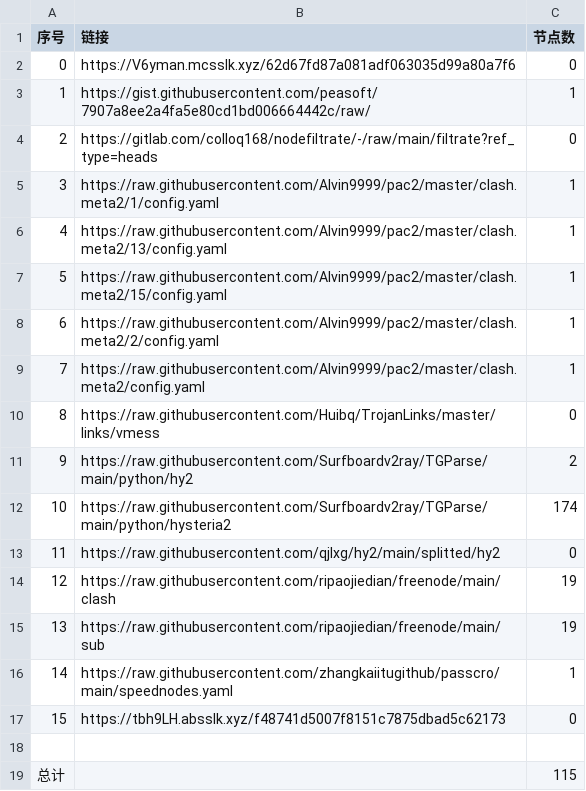
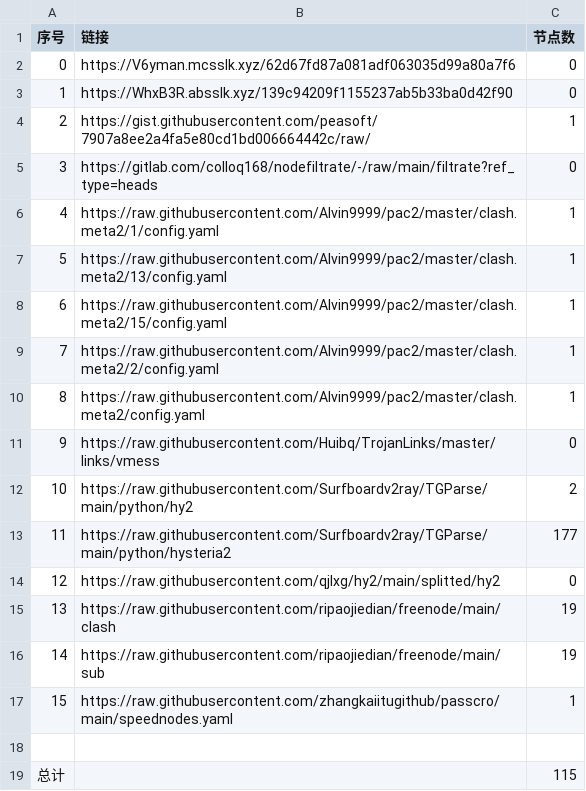
Before and after one commit to nongsp/NWs, a CSV file: list_result.csv, drawn as a sheet.

```diff
--- a/list_result.csv
+++ b/list_result.csv
@@ -2,17 +2,17 @@
 0,https://V6yman.mcsslk.xyz/62d67fd87a081adf063035d99a80a7f6,0
-1,https://gist.githubusercontent.com/peasoft/7907a8ee2a4fa5e80cd1bd006664442c/raw/,1
-2,https://gitlab.com/colloq168/nodefiltrate/-/raw/main/filtrate?ref_type=heads,0
-3,https://raw.githubusercontent.com/Alvin9999/pac2/master/clash.meta2/1/config.yaml,1
-4,https://raw.githubusercontent.com/Alvin9999/pac2/master/clash.meta2/13/config.yaml,1
-5,https://raw.githubusercontent.com/Alvin9999/pac2/master/clash.meta2/15/config.yaml,1
-6,https://raw.githubusercontent.com/Alvin9999/pac2/master/clash.meta2/2/config.yaml,1
-7,https://raw.githubusercontent.com/Alvin9999/pac2/master/clash.meta2/config.yaml,1
-8,https://raw.githubusercontent.com/Huibq/TrojanLinks/master/links/vmess,0
-9,https://raw.githubusercontent.com/Surfboardv2ray/TGParse/main/python/hy2,2
-10,https://raw.githubusercontent.com/Surfboardv2ray/TGParse/main/python/hysteria2,174
-11,https://raw.githubusercontent.com/qjlxg/hy2/main/splitted/hy2,0
-12,https://raw.githubusercontent.com/ripaojiedian/freenode/main/clash,19
-13,https://raw.githubusercontent.com/ripaojiedian/freenode/main/sub,19
-14,https://raw.githubusercontent.com/zhangkaiitugithub/passcro/main/speednodes.yaml,1
-15,https://tbh9LH.absslk.xyz/f48741d5007f8151c7875dbad5c62173,0
+1,https://WhxB3R.absslk.xyz/139c94209f1155237ab5b33ba0d42f90,0
+2,https://gist.githubusercontent.com/peasoft/7907a8ee2a4fa5e80cd1bd006664442c/raw/,1
+3,https://gitlab.com/colloq168/nodefiltrate/-/raw/main/filtrate?ref_type=heads,0
+4,https://raw.githubusercontent.com/Alvin9999/pac2/master/clash.meta2/1/config.yaml,1
+5,https://raw.githubusercontent.com/Alvin9999/pac2/master/clash.meta2/13/config.yaml,1
+6,https://raw.githubusercontent.com/Alvin9999/pac2/master/clash.meta2/15/config.yaml,1
+7,https://raw.githubusercontent.com/Alvin9999/pac2/master/clash.meta2/2/config.yaml,1
+8,https://raw.githubusercontent.com/Alvin9999/pac2/master/clash.meta2/config.yaml,1
+9,https://raw.githubusercontent.com/Huibq/TrojanLinks/master/links/vmess,0
+10,https://raw.githubusercontent.com/Surfboardv2ray/TGParse/main/python/hy2,2
+11,https://raw.githubusercontent.com/Surfboardv2ray/TGParse/main/python/hysteria2,177
+12,https://raw.githubusercontent.com/qjlxg/hy2/main/splitted/hy2,0
+13,https://raw.githubusercontent.com/ripaojiedian/freenode/main/clash,19
+14,https://raw.githubusercontent.com/ripaojiedian/freenode/main/sub,19
+15,https://raw.githubusercontent.com/zhangkaiitugithub/passcro/main/speednodes.yaml,1
 
```
Also changed, not shown: 10 other files.
